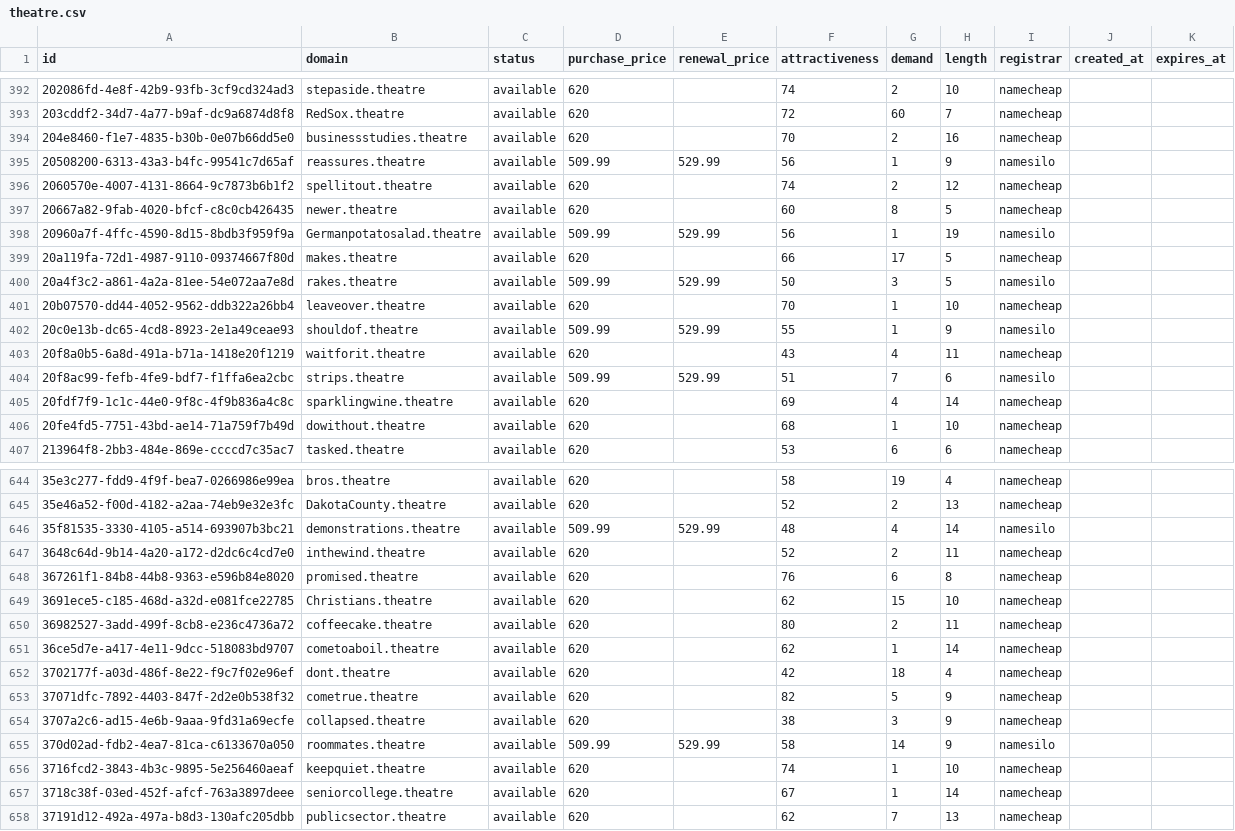
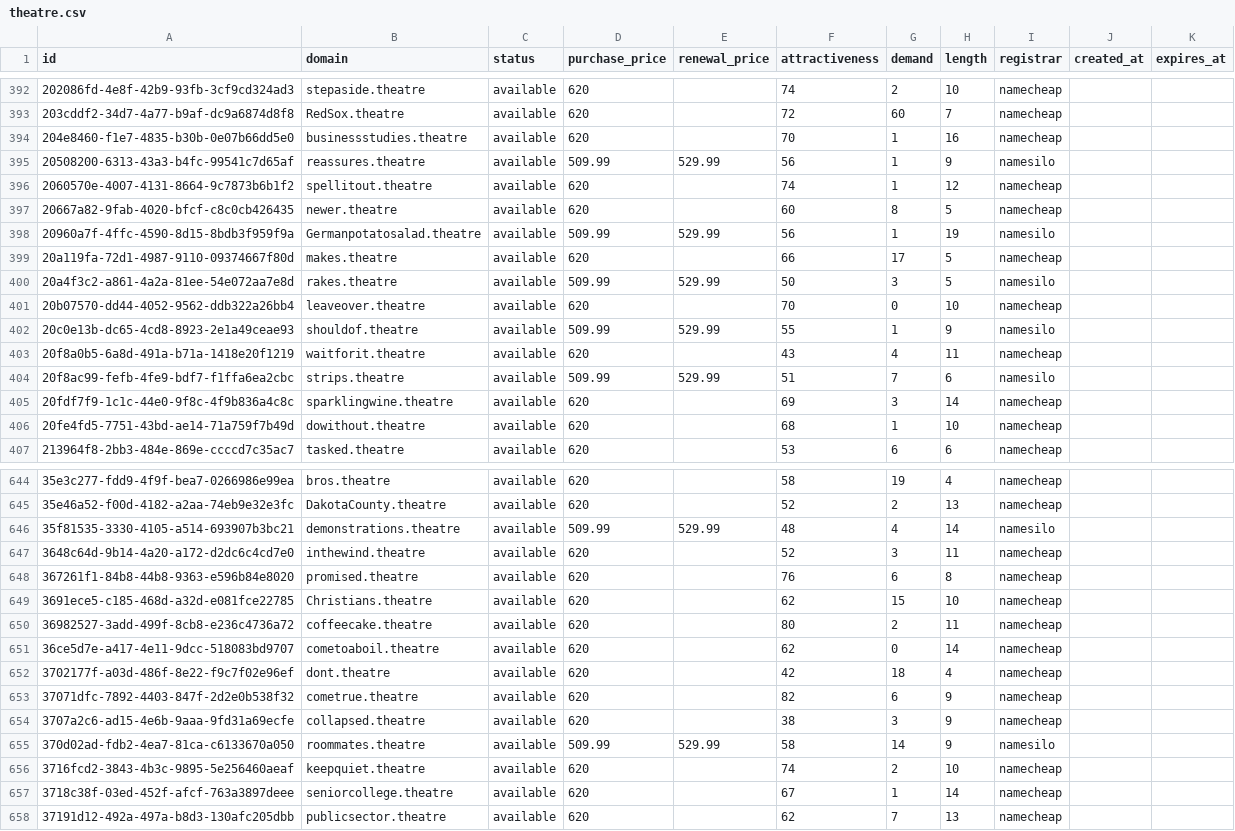
Before and after one commit to UniqueDomains/theatre-oneword-domains, a CSV file: theatre.csv, drawn as a sheet; only a part is shown, gaps mark what is left out; the diff covers the shown part only.

Commit message:
Domains update

```diff
--- a/theatre.csv
+++ b/theatre.csv
@@ -393,5 +393,5 @@ id,domain,status,purchase_price,renewal_price,attractiveness,demand,length,regis
 203cddf2-34d7-4a77-b9af-dc9a6874d8f8,RedSox.theatre,available,620,,72,60,7,namecheap,,
-204e8460-f1e7-4835-b30b-0e07b66dd5e0,businessstudies.theatre,available,620,,70,2,16,namecheap,,
+204e8460-f1e7-4835-b30b-0e07b66dd5e0,businessstudies.theatre,available,620,,70,1,16,namecheap,,
 20508200-6313-43a3-b4fc-99541c7d65af,reassures.theatre,available,509.99,529.99,56,1,9,namesilo,,
-2060570e-4007-4131-8664-9c7873b6b1f2,spellitout.theatre,available,620,,74,2,12,namecheap,,
+2060570e-4007-4131-8664-9c7873b6b1f2,spellitout.theatre,available,620,,74,1,12,namecheap,,
 20667a82-9fab-4020-bfcf-c8c0cb426435,newer.theatre,available,620,,60,8,5,namecheap,,
@@ -400,3 +400,3 @@ id,domain,status,purchase_price,renewal_price,attractiveness,demand,length,regis
 20a4f3c2-a861-4a2a-81ee-54e072aa7e8d,rakes.theatre,available,509.99,529.99,50,3,5,namesilo,,
-20b07570-dd44-4052-9562-ddb322a26bb4,leaveover.theatre,available,620,,70,1,10,namecheap,,
+20b07570-dd44-4052-9562-ddb322a26bb4,leaveover.theatre,available,620,,70,0,10,namecheap,,
 20c0e13b-dc65-4cd8-8923-2e1a49ceae93,shouldof.theatre,available,509.99,529.99,55,1,9,namesilo,,
@@ -404,3 +404,3 @@ id,domain,status,purchase_price,renewal_price,attractiveness,demand,length,regis
 20f8ac99-fefb-4fe9-bdf7-f1ffa6ea2cbc,strips.theatre,available,509.99,529.99,51,7,6,namesilo,,
-20fdf7f9-1c1c-44e0-9f8c-4f9b836a4c8c,sparklingwine.theatre,available,620,,69,4,14,namecheap,,
+20fdf7f9-1c1c-44e0-9f8c-4f9b836a4c8c,sparklingwine.theatre,available,620,,69,3,14,namecheap,,
 20fe4fd5-7751-43bd-ae14-71a759f7b49d,dowithout.theatre,available,620,,68,1,10,namecheap,,
@@ -646,3 +646,3 @@ id,domain,status,purchase_price,renewal_price,attractiveness,demand,length,regis
 35f81535-3330-4105-a514-693907b3bc21,demonstrations.theatre,available,509.99,529.99,48,4,14,namesilo,,
-3648c64d-9b14-4a20-a172-d2dc6c4cd7e0,inthewind.theatre,available,620,,52,2,11,namecheap,,
+3648c64d-9b14-4a20-a172-d2dc6c4cd7e0,inthewind.theatre,available,620,,52,3,11,namecheap,,
 367261f1-84b8-44b8-9363-e596b84e8020,promised.theatre,available,620,,76,6,8,namecheap,,
@@ -650,8 +650,8 @@ id,domain,status,purchase_price,renewal_price,attractiveness,demand,length,regis
 36982527-3add-499f-8cb8-e236c4736a72,coffeecake.theatre,available,620,,80,2,11,namecheap,,
-36ce5d7e-a417-4e11-9dcc-518083bd9707,cometoaboil.theatre,available,620,,62,1,14,namecheap,,
+36ce5d7e-a417-4e11-9dcc-518083bd9707,cometoaboil.theatre,available,620,,62,0,14,namecheap,,
 3702177f-a03d-486f-8e22-f9c7f02e96ef,dont.theatre,available,620,,42,18,4,namecheap,,
-37071dfc-7892-4403-847f-2d2e0b538f32,cometrue.theatre,available,620,,82,5,9,namecheap,,
+37071dfc-7892-4403-847f-2d2e0b538f32,cometrue.theatre,available,620,,82,6,9,namecheap,,
 3707a2c6-ad15-4e6b-9aaa-9fd31a69ecfe,collapsed.theatre,available,620,,38,3,9,namecheap,,
 370d02ad-fdb2-4ea7-81ca-c6133670a050,roommates.theatre,available,509.99,529.99,58,14,9,namesilo,,
-3716fcd2-3843-4b3c-9895-5e256460aeaf,keepquiet.theatre,available,620,,74,1,10,namecheap,,
+3716fcd2-3843-4b3c-9895-5e256460aeaf,keepquiet.theatre,available,620,,74,2,10,namecheap,,
 3718c38f-03ed-452f-afcf-763a3897deee,seniorcollege.theatre,available,620,,67,1,14,namecheap,,
```
Also changed, not shown: 45 edited cells elsewhere in this file, 4 other files.
